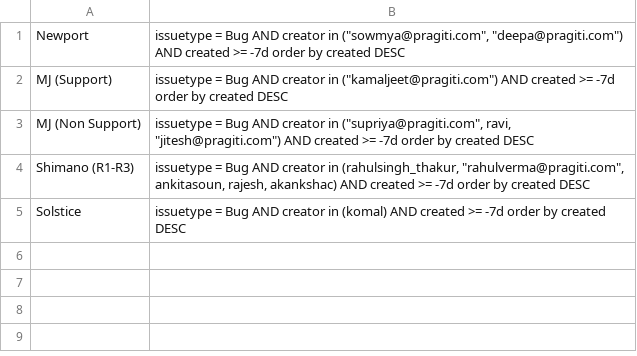
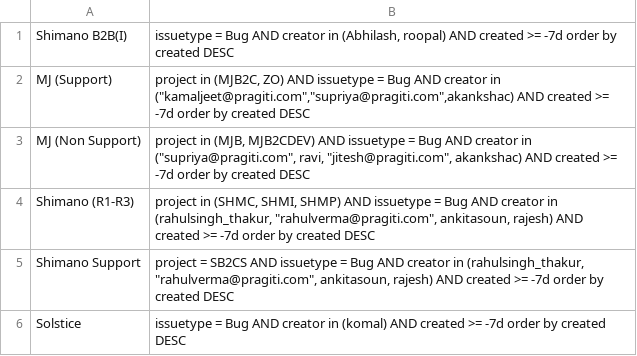
Before and after one commit to samikbanerjee/03511, a CSV file: Client/resources/BugsRaisedInternally.csv, drawn as a sheet.

```diff
--- a/Client/resources/BugsRaisedInternally.csv
+++ b/Client/resources/BugsRaisedInternally.csv
@@ -1,5 +1,6 @@
-Newport;issuetype = Bug AND creator in ("sowmya@pragiti.com", "deepa@pragiti.com") AND created >= -7d order by created DESC
-MJ (Support);issuetype = Bug AND creator in ("kamaljeet@pragiti.com") AND created >= -7d order by created DESC
-MJ (Non Support);issuetype = Bug AND creator in ("supriya@pragiti.com", ravi, "jitesh@pragiti.com") AND created >= -7d order by created DESC
-Shimano (R1-R3);issuetype = Bug AND creator in (rahulsingh_thakur, "rahulverma@pragiti.com", ankitasoun, rajesh, akankshac) AND created >= -7d order by created DESC
+Shimano B2B(I);issuetype = Bug AND creator in (Abhilash, roopal) AND created >= -7d order by created DESC
+MJ (Support);project in (MJB2C, ZO) AND issuetype = Bug AND creator in ("kamaljeet@pragiti.com","supriya@pragiti.com",akankshac) AND created >= -7d order by created DESC
+MJ (Non Support);project in (MJB, MJB2CDEV) AND issuetype = Bug AND creator in ("supriya@pragiti.com", ravi, "jitesh@pragiti.com", akankshac) AND created >= -7d order by created DESC
+Shimano (R1-R3);project in (SHMC, SHMI, SHMP) AND issuetype = Bug AND creator in (rahulsingh_thakur, "rahulverma@pragiti.com", ankitasoun, rajesh) AND created >= -7d order by created DESC
+Shimano Support; project = SB2CS AND issuetype = Bug AND creator in (rahulsingh_thakur, "rahulverma@pragiti.com", ankitasoun, rajesh) AND created >= -7d order by created DESC
 Solstice;issuetype = Bug AND creator in (komal) AND created >= -7d order by created DESC
```
Also changed, not shown: Client/resources/BugsRaisedClients.csv, Client/resources/ClientQaActivityQueries.csv, 2 other files.
